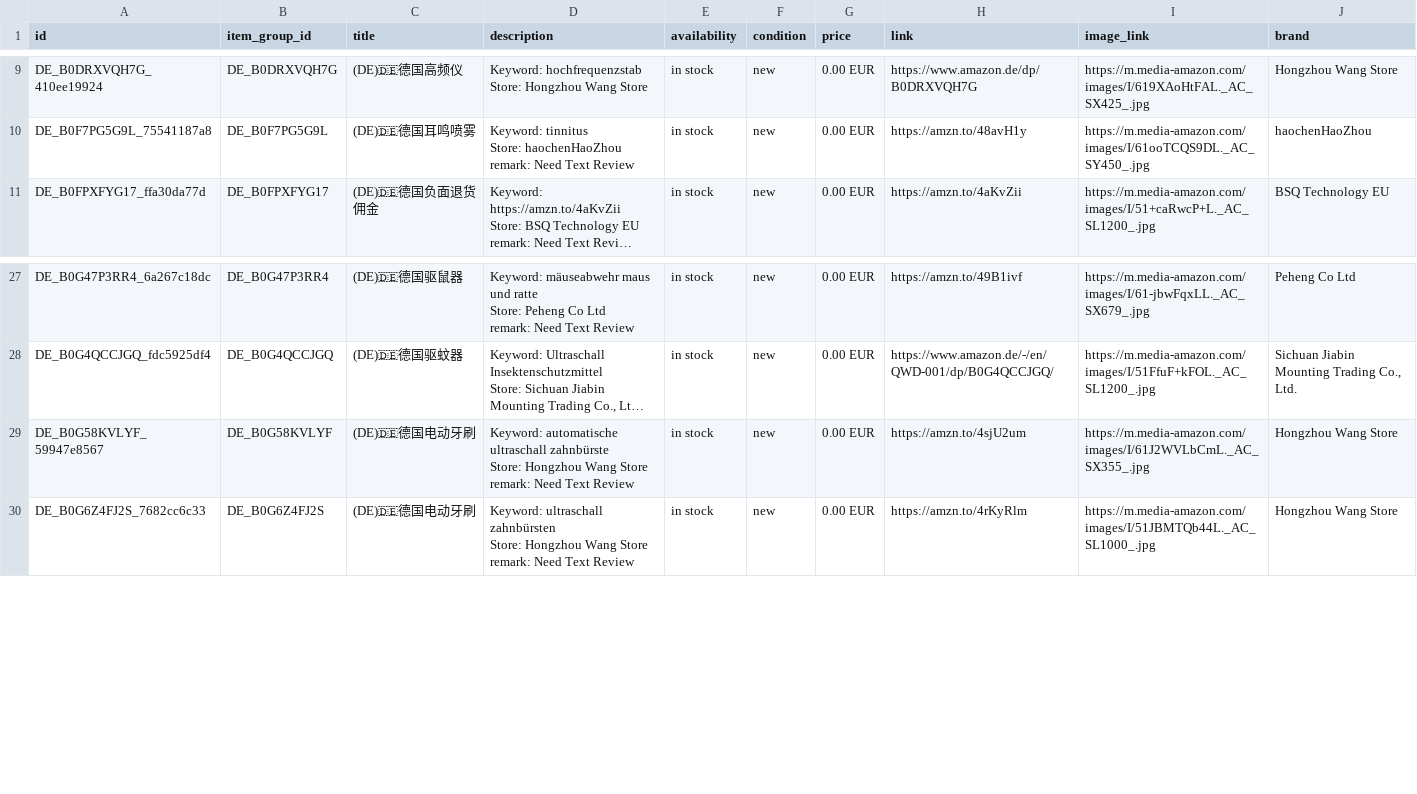
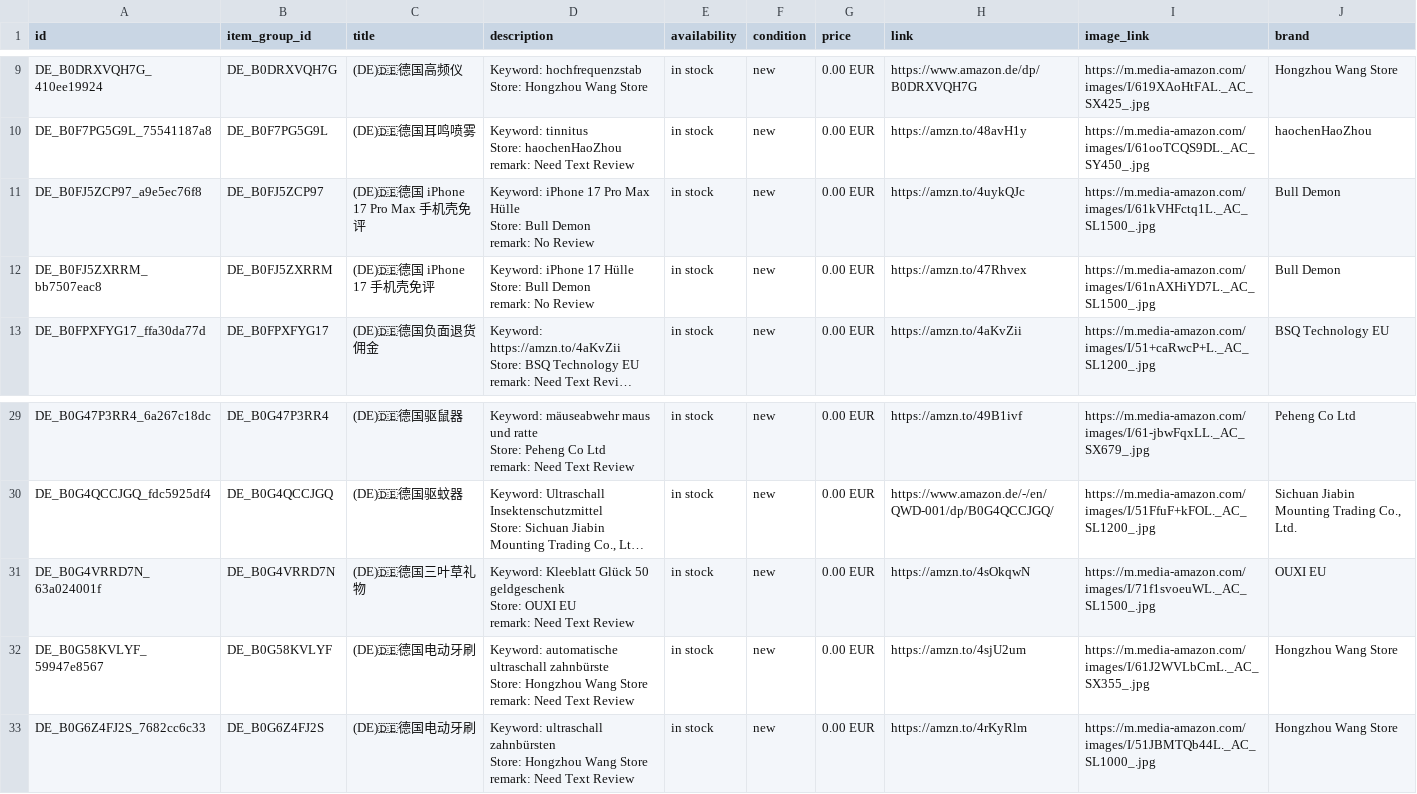
Before and after one commit to dalemy-1/wa-catalog-feed, a CSV file: docs/de.csv, drawn as a sheet; only a part is shown, gaps mark what is left out; long unchanged cells end in …; ↵ is a line break in a cell; the diff names each change by its address in the sheet, - before the commit and + after, or states it on an @@ line.

```diff
--- a/docs/de.csv
+++ b/docs/de.csv
+row 11: DE_B0FJ5ZCP97_a9e5ec76f8 | DE_B0FJ5ZCP97 | (DE)🇩🇪德国 iPhone 17 Pro Max 手机壳免评 | Keyword: iPhone 17 Pro Max Hülle ↵ Store: Bull Demon ↵ remark: No Review | in stock | new | 0.00 EUR | https://amzn.to/4uykQJc | https://m.media-amazon.com/images/I/61kVHFctq1L._AC_SL1500_.jpg | Bull Demon
+row 12: DE_B0FJ5ZXRRM_bb7507eac8 | DE_B0FJ5ZXRRM | (DE)🇩🇪德国 iPhone 17 手机壳免评 | Keyword: iPhone 17 Hülle ↵ Store: Bull Demon ↵ remark: No Review | in stock | new | 0.00 EUR | https://amzn.to/47Rhvex | https://m.media-amazon.com/images/I/61nAXHiYD7L._AC_SL1500_.jpg | Bull Demon
+row 31: DE_B0G4VRRD7N_63a024001f | DE_B0G4VRRD7N | (DE)🇩🇪德国三叶草礼物 | Keyword: Kleeblatt Glück 50 geldgeschenk ↵ Store: OUXI EU ↵ remark: Need Text Review | in stock | new | 0.00 EUR | https://amzn.to/4sOkqwN | https://m.media-amazon.com/images/I/71f1svoeuWL._AC_SL1500_.jpg | OUXI EU
```
Also changed, not shown: docs/es.csv, docs/it.csv, 4 other files.
